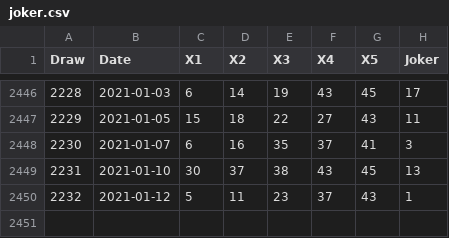
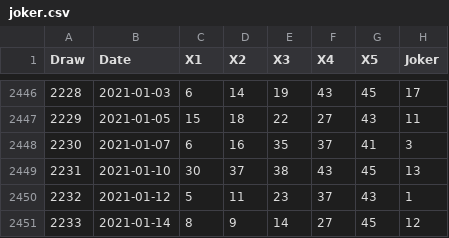
Before and after one commit to kapiosk/OPAPJoker, a CSV file: joker.csv, drawn as a sheet; only a part is shown, gaps mark what is left out; the diff names each change by its address in the sheet, - before the commit and + after, or states it on an @@ line.

Commit message:
init

```diff
--- a/joker.csv
+++ b/joker.csv
+row 2451: 2233 | 2021-01-14 | 8 | 9 | 14 | 27 | 45 | 12
```
